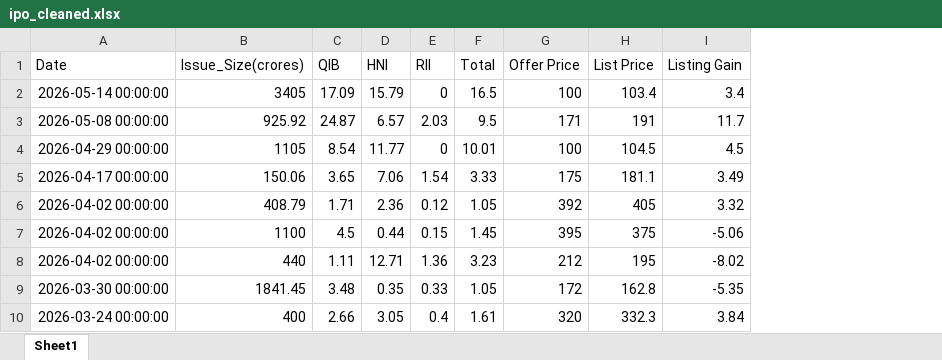
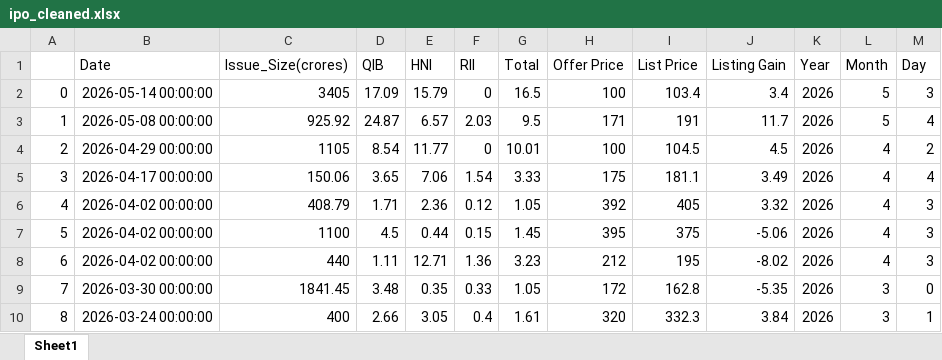
Before and after one commit to Proth-Ex/IPO, an Excel workbook: data/ipo_cleaned.xlsx, sheet Sheet1, drawn as a sheet; only a part is shown; values as stored, in another font and other column widths than the file's, no borders; the diff names each change by its address in the sheet, - before the commit and + after, or states it on an @@ line.

```diff
--- a/data/ipo_cleaned.xlsx (sheet Sheet1)
+++ b/data/ipo_cleaned.xlsx (sheet Sheet1)
+column A, rows 2-10: 0 | 1 | 2 | 3 | 4 | 5 | 6 | 7 | 8
+column K (Year), rows 2-10: all 2026
+column L (Month), rows 2-10: 5 | 5 | 4 | 4 | 4 | 4 | 4 | 3 | 3
+column M (Day), rows 2-10: 3 | 4 | 2 | 4 | 3 | 3 | 3 | 0 | 1
```
Also changed, not shown: 1 other file.
